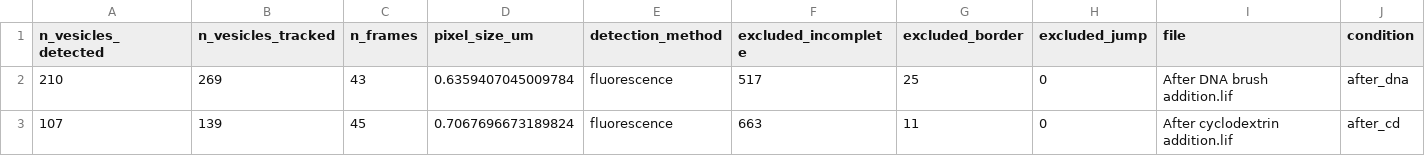
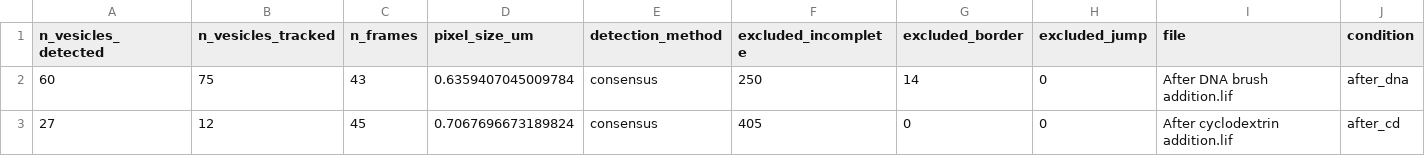
Before and after one commit to jonathanbostock/phd-thesis, a CSV file: figures/fig-3/GUV Confocal/Sample 2/results/summary_stats.csv, drawn as a sheet.

```diff
--- a/figures/fig-3/GUV Confocal/Sample 2/results/summary_stats.csv
+++ b/figures/fig-3/GUV Confocal/Sample 2/results/summary_stats.csv
@@ -1,3 +1,3 @@
 n_vesicles_detected,n_vesicles_tracked,n_frames,pixel_size_um,detection_method,excluded_incomplete,excluded_border,excluded_jump,file,condition
-210,269,43,0.6359407045009784,fluorescence,517,25,0,After DNA brush addition.lif,after_dna
-107,139,45,0.7067696673189824,fluorescence,663,11,0,After cyclodextrin addition.lif,after_cd
+60,75,43,0.6359407045009784,consensus,250,14,0,After DNA brush addition.lif,after_dna
+27,12,45,0.7067696673189824,consensus,405,0,0,After cyclodextrin addition.lif,after_cd
```
Also changed, not shown: figures/fig-3/GUV Confocal/Sample 1/results/summary_stats.csv, figures/fig-3/GUV Confocal/Sample 3/results/summary_stats.csv, 13 other files.
